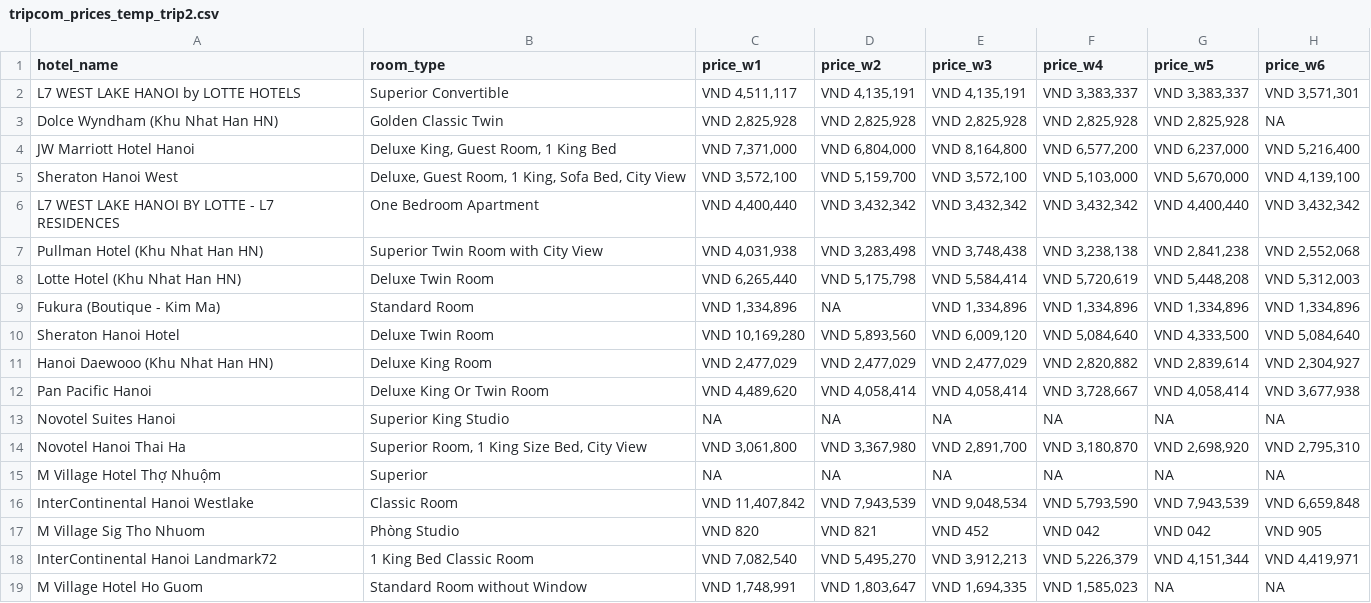
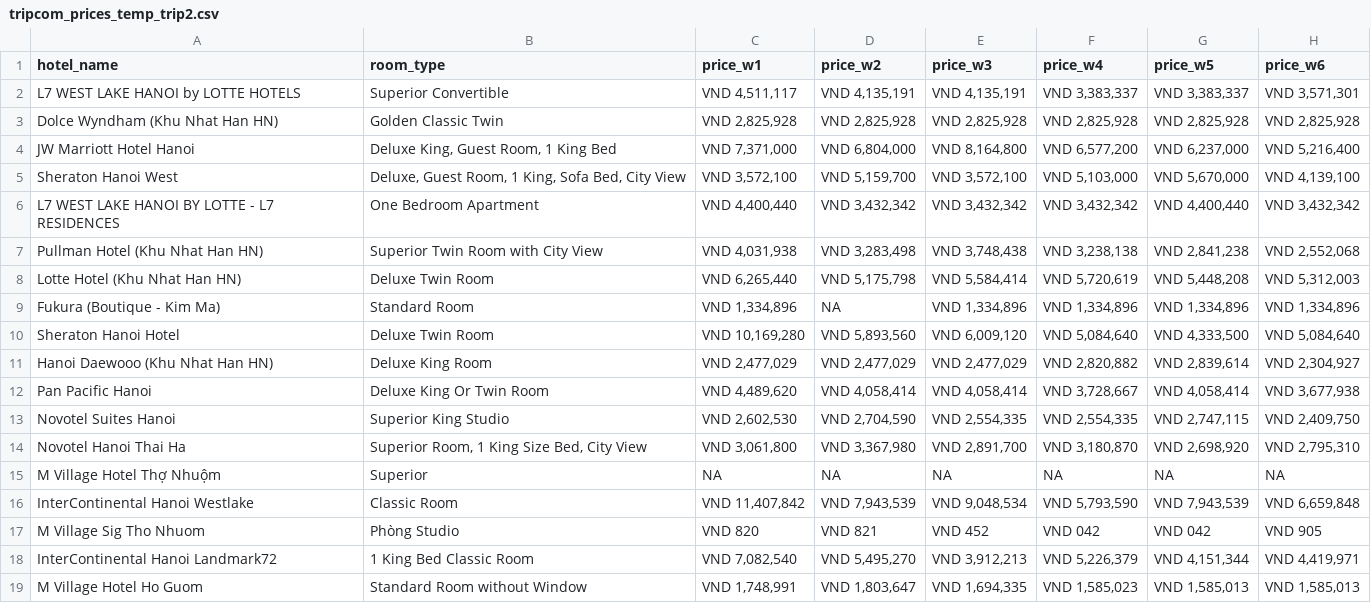
Before and after one commit to hchinhtrung/mvillage-email-template, a CSV file: 31.crawl-tool/trip/trip2/tripcom_prices_temp_trip2.csv, drawn as a sheet.

```diff
--- a/31.crawl-tool/trip/trip2/tripcom_prices_temp_trip2.csv
+++ b/31.crawl-tool/trip/trip2/tripcom_prices_temp_trip2.csv
@@ -2,3 +2,3 @@ hotel_name,room_type,price_w1,price_w2,price_w3,price_w4,price_w5,price_w6
 L7 WEST LAKE HANOI by LOTTE HOTELS,Superior Convertible,"VND 4,511,117","VND 4,135,191","VND 4,135,191","VND 3,383,337","VND 3,383,337","VND 3,571,301"
-Dolce Wyndham (Khu Nhat Han HN),Golden Classic Twin,"VND 2,825,928","VND 2,825,928","VND 2,825,928","VND 2,825,928","VND 2,825,928",NA
+Dolce Wyndham (Khu Nhat Han HN),Golden Classic Twin,"VND 2,825,928","VND 2,825,928","VND 2,825,928","VND 2,825,928","VND 2,825,928","VND 2,825,928"
 JW Marriott Hotel Hanoi,"Deluxe King, Guest Room, 1 King Bed","VND 7,371,000","VND 6,804,000","VND 8,164,800","VND 6,577,200","VND 6,237,000","VND 5,216,400"
@@ -12,3 +12,3 @@ Hanoi Daewooo (Khu Nhat Han HN),Deluxe King Room,"VND 2,477,029","VND 2,477,029"
 Pan Pacific Hanoi,Deluxe King Or Twin Room,"VND 4,489,620","VND 4,058,414","VND 4,058,414","VND 3,728,667","VND 4,058,414","VND 3,677,938"
-Novotel Suites Hanoi,Superior King Studio,NA,NA,NA,NA,NA,NA
+Novotel Suites Hanoi,Superior King Studio,"VND 2,602,530","VND 2,704,590","VND 2,554,335","VND 2,554,335","VND 2,747,115","VND 2,409,750"
 Novotel Hanoi Thai Ha,"Superior Room, 1 King Size Bed, City View","VND 3,061,800","VND 3,367,980","VND 2,891,700","VND 3,180,870","VND 2,698,920","VND 2,795,310"
@@ -18,2 +18,2 @@ M Village Sig Tho Nhuom,Phòng Studio,VND 820,VND 821,VND 452,VND 042,VND 042,VN
 InterContinental Hanoi Landmark72,1 King Bed Classic Room,"VND 7,082,540","VND 5,495,270","VND 3,912,213","VND 5,226,379","VND 4,151,344","VND 4,419,971"
-M Village Hotel Ho Guom,Standard Room without Window,"VND 1,748,991","VND 1,803,647","VND 1,694,335","VND 1,585,023",NA,NA
+M Village Hotel Ho Guom,Standard Room without Window,"VND 1,748,991","VND 1,803,647","VND 1,694,335","VND 1,585,023","VND 1,585,013","VND 1,585,013"
```
Also changed, not shown: 17 other files.
